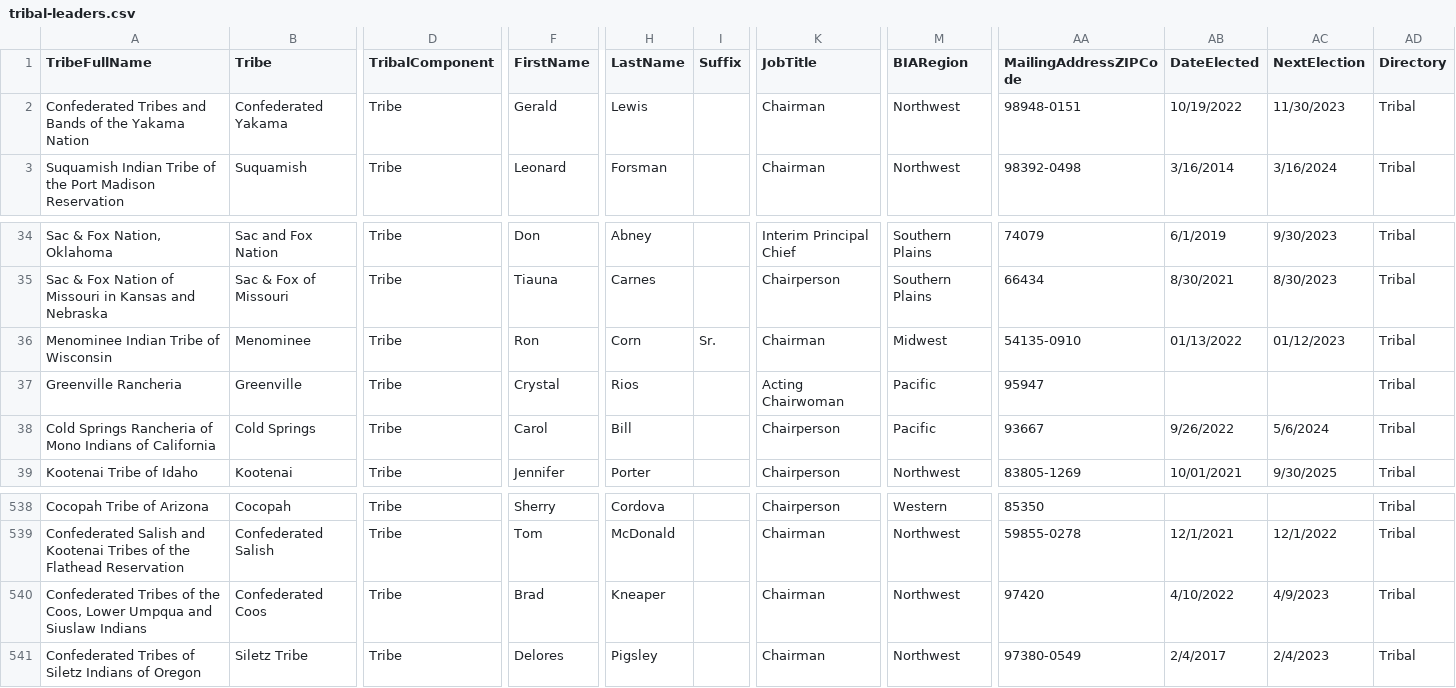
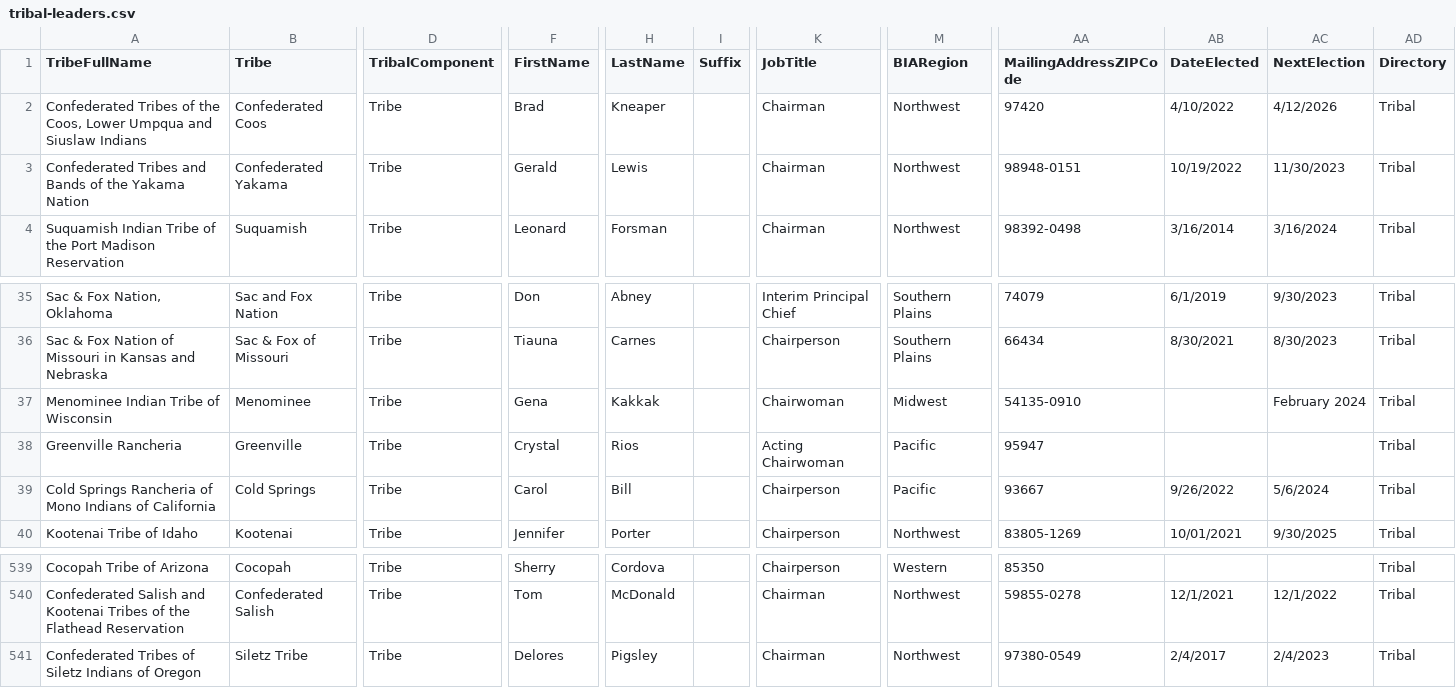
Before and after one commit to cisagov/flat-tribal-leaders, a CSV file: tribal-leaders.csv, drawn as a sheet; only a part is shown, gaps mark what is left out; removed rows and columns are numbered as before the commit, all else as after; rows hold the shown columns only; the diff names each change by its address in the sheet, - before the commit and + after, or states it on an @@ line.

Commit message:
Flat: latest data (2023-04-25T06:11:35.850Z) {   "date": "2023-04-25T06:11:35.850Z",   "files": [     {       "name": "tribal-leaders.csv",       "deltaBytes": -2,       "source": "https://www.bia.gov/tribal-leaders-csv"     }   ] }

```diff
--- a/tribal-leaders.csv
+++ b/tribal-leaders.csv
+row 2: Confederated Tribes of the Coos, Lower Umpqua and Siuslaw Indians | Confederated Coos | Tribe | Brad | Kneaper |  | Chairman | Northwest | 97420 | 4/10/2022 | 4/12/2026 | Tribal
-F37 (FirstName): Ron
+F37 (FirstName): Gena
-H37 (LastName): Corn
+H37 (LastName): Kakkak
-I37 (Suffix): Sr.
+I37 (Suffix): (empty)
-K37 (JobTitle): Chairman
+K37 (JobTitle): Chairwoman
-AB37 (DateElected): 01/13/2022
+AB37 (DateElected): (empty)
-AC37 (NextElection): 01/12/2023
+AC37 (NextElection): February 2024
-row 540: Confederated Tribes of the Coos, Lower Umpqua and Siuslaw Indians | Confederated Coos | Tribe | Brad | Kneaper |  | Chairman | Northwest | 97420 | 4/10/2022 | 4/9/2023 | Tribal
```
